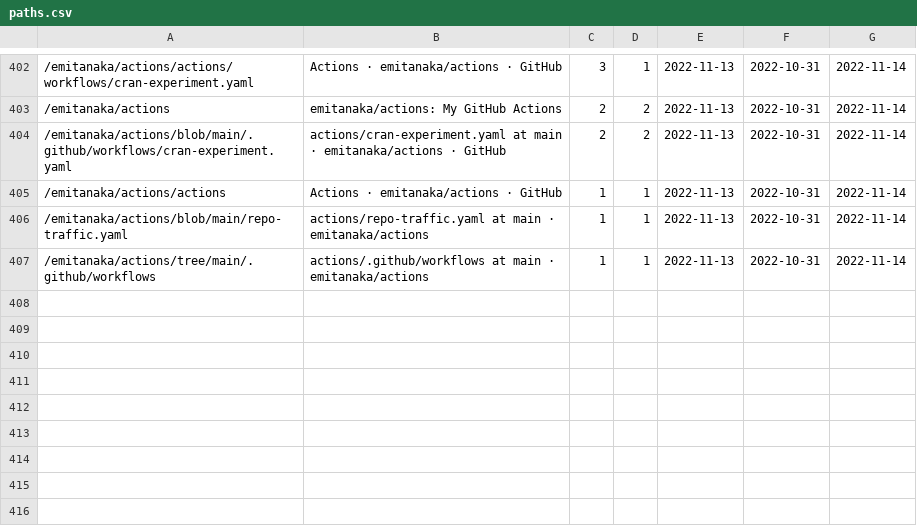
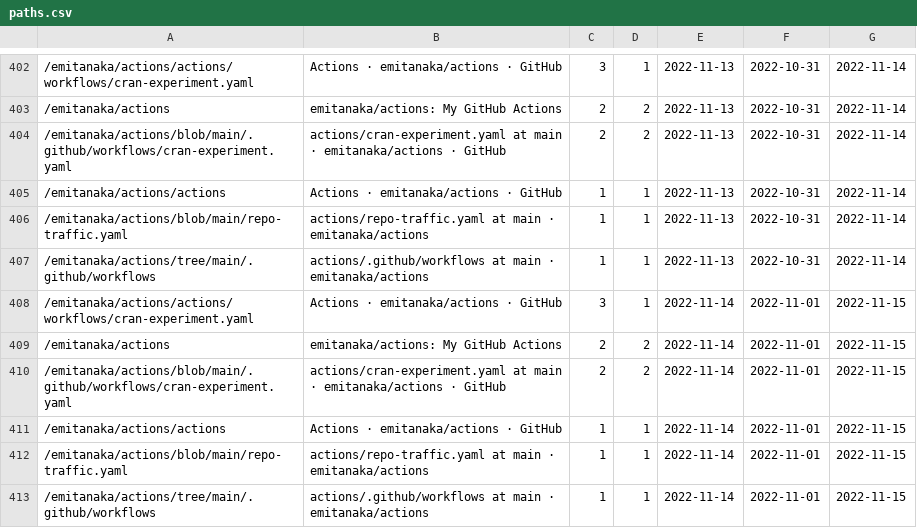
Before and after one commit to emitanaka/actions, a CSV file: data/paths.csv, drawn as a sheet; only a part is shown, gaps mark what is left out.

```diff
--- a/data/paths.csv
+++ b/data/paths.csv
@@ -407 +407,7 @@
 "/emitanaka/actions/tree/main/.github/workflows","actions/.github/workflows at main · emitanaka/actions",1,1,2022-11-13,2022-10-31,2022-11-14
+"/emitanaka/actions/actions/workflows/cran-experiment.yaml","Actions · emitanaka/actions · GitHub",3,1,2022-11-14,2022-11-01,2022-11-15
+"/emitanaka/actions","emitanaka/actions: My GitHub Actions",2,2,2022-11-14,2022-11-01,2022-11-15
+"/emitanaka/actions/blob/main/.github/workflows/cran-experiment.yaml","actions/cran-experiment.yaml at main · emitanaka/actions · GitHub",2,2,2022-11-14,2022-11-01,2022-11-15
+"/emitanaka/actions/actions","Actions · emitanaka/actions · GitHub",1,1,2022-11-14,2022-11-01,2022-11-15
+"/emitanaka/actions/blob/main/repo-traffic.yaml","actions/repo-traffic.yaml at main · emitanaka/actions",1,1,2022-11-14,2022-11-01,2022-11-15
+"/emitanaka/actions/tree/main/.github/workflows","actions/.github/workflows at main · emitanaka/actions",1,1,2022-11-14,2022-11-01,2022-11-15
```
Also changed, not shown: data/clones.csv, data/referrers.csv, 3 other files.
